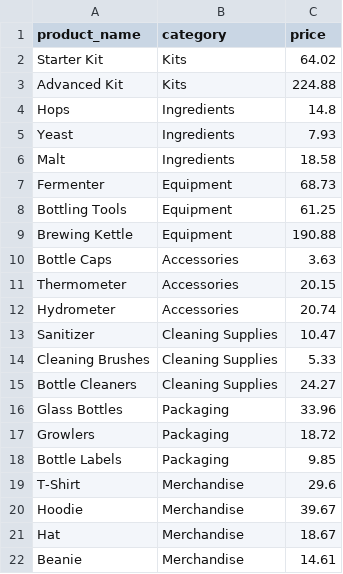
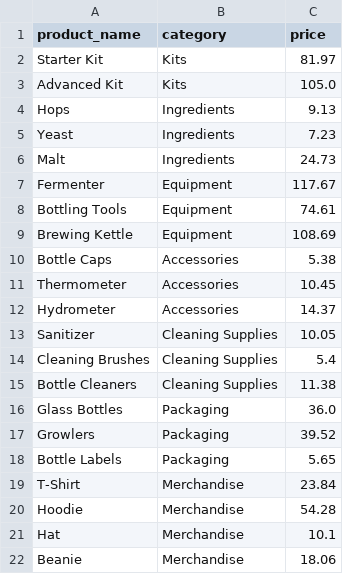
Before and after one commit to dezertdweller/brew_master, a CSV file: data/generated_data/products.csv, drawn as a sheet.

```diff
--- a/data/generated_data/products.csv
+++ b/data/generated_data/products.csv
@@ -1,22 +1,22 @@
 product_name,category,price
-Starter Kit,Kits,64.02
-Advanced Kit,Kits,224.88
-Hops,Ingredients,14.8
-Yeast,Ingredients,7.93
-Malt,Ingredients,18.58
-Fermenter,Equipment,68.73
-Bottling Tools,Equipment,61.25
-Brewing Kettle,Equipment,190.88
-Bottle Caps,Accessories,3.63
-Thermometer,Accessories,20.15
-Hydrometer,Accessories,20.74
-Sanitizer,Cleaning Supplies,10.47
-Cleaning Brushes,Cleaning Supplies,5.33
-Bottle Cleaners,Cleaning Supplies,24.27
-Glass Bottles,Packaging,33.96
-Growlers,Packaging,18.72
-Bottle Labels,Packaging,9.85
-T-Shirt,Merchandise,29.6
-Hoodie,Merchandise,39.67
-Hat,Merchandise,18.67
-Beanie,Merchandise,14.61
+Starter Kit,Kits,81.97
+Advanced Kit,Kits,105.0
+Hops,Ingredients,9.13
+Yeast,Ingredients,7.23
+Malt,Ingredients,24.73
+Fermenter,Equipment,117.67
+Bottling Tools,Equipment,74.61
+Brewing Kettle,Equipment,108.69
+Bottle Caps,Accessories,5.38
+Thermometer,Accessories,10.45
+Hydrometer,Accessories,14.37
+Sanitizer,Cleaning Supplies,10.05
+Cleaning Brushes,Cleaning Supplies,5.4
+Bottle Cleaners,Cleaning Supplies,11.38
+Glass Bottles,Packaging,36.0
+Growlers,Packaging,39.52
+Bottle Labels,Packaging,5.65
+T-Shirt,Merchandise,23.84
+Hoodie,Merchandise,54.28
+Hat,Merchandise,10.1
+Beanie,Merchandise,18.06
```
Also changed, not shown: data/generated_data/customers.csv, data/generated_data/employees.csv, 7 other files.
